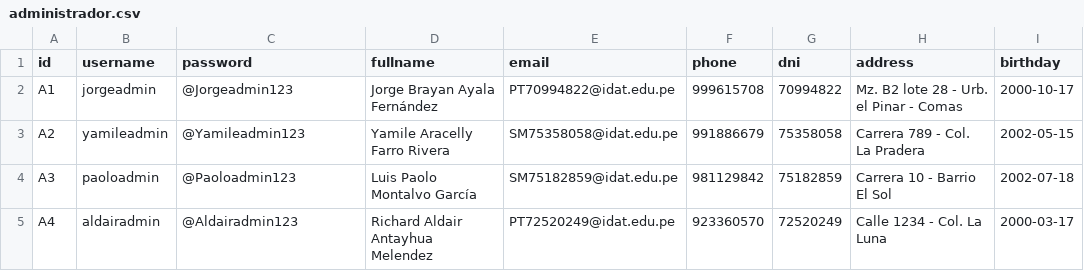
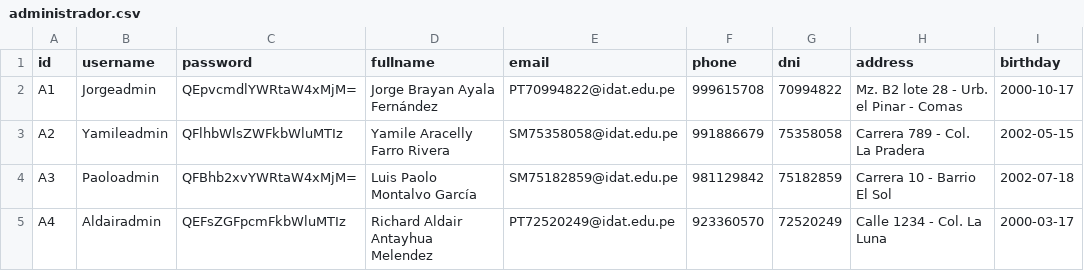
Before and after one commit to JorgitoAyala/gameshop, a CSV file: data/administrador.csv, drawn as a sheet.

```diff
--- a/data/administrador.csv
+++ b/data/administrador.csv
@@ -1,5 +1,5 @@
 id,username,password,fullname,email,phone,dni,address,birthday
-A1,jorgeadmin,@Jorgeadmin123,Jorge Brayan Ayala Fernández,PT70994822@idat.edu.pe,999615708,70994822,Mz. B2 lote 28 - Urb. el Pinar - Comas,2000-10-17
-A2,yamileadmin,@Yamileadmin123,Yamile Aracelly Farro Rivera,SM75358058@idat.edu.pe,991886679,75358058,Carrera 789 - Col. La Pradera,2002-05-15
-A3,paoloadmin,@Paoloadmin123,Luis Paolo Montalvo García,SM75182859@idat.edu.pe,981129842,75182859,Carrera 10 - Barrio El Sol,2002-07-18
-A4,aldairadmin,@Aldairadmin123,Richard Aldair Antayhua Melendez,PT72520249@idat.edu.pe,923360570,72520249,Calle 1234 - Col. La Luna,2000-03-17
+A1,Jorgeadmin,QEpvcmdlYWRtaW4xMjM=,Jorge Brayan Ayala Fernández,PT70994822@idat.edu.pe,999615708,70994822,Mz. B2 lote 28 - Urb. el Pinar - Comas,2000-10-17
+A2,Yamileadmin,QFlhbWlsZWFkbWluMTIz,Yamile Aracelly Farro Rivera,SM75358058@idat.edu.pe,991886679,75358058,Carrera 789 - Col. La Pradera,2002-05-15
+A3,Paoloadmin,QFBhb2xvYWRtaW4xMjM=,Luis Paolo Montalvo García,SM75182859@idat.edu.pe,981129842,75182859,Carrera 10 - Barrio El Sol,2002-07-18
+A4,Aldairadmin,QEFsZGFpcmFkbWluMTIz,Richard Aldair Antayhua Melendez,PT72520249@idat.edu.pe,923360570,72520249,Calle 1234 - Col. La Luna,2000-03-17
```
Also changed, not shown: data/cliente.csv, 20 other files.
